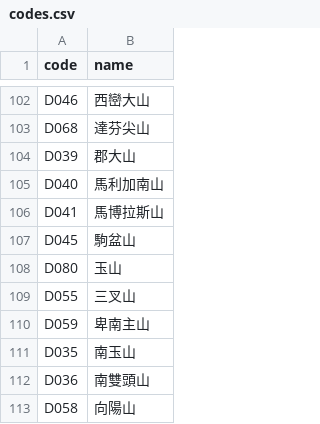
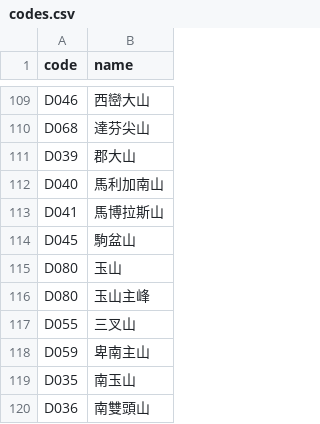
Before and after one commit to joelthchao/mountaineer-bot-server, a CSV file: resources/codes.csv, drawn as a sheet; only a part is shown, gaps mark what is left out; the shorter side is filled out with more unchanged rows; the diff covers the shown part only; the diff names each change by its address in the sheet, - before the commit and + after, or states it on an @@ line.

```diff
--- a/resources/codes.csv
+++ b/resources/codes.csv
+row 116: D080 | 玉山主峰
```
Also changed, not shown: 9 added rows elsewhere in this file, resources/coordinates.csv.
